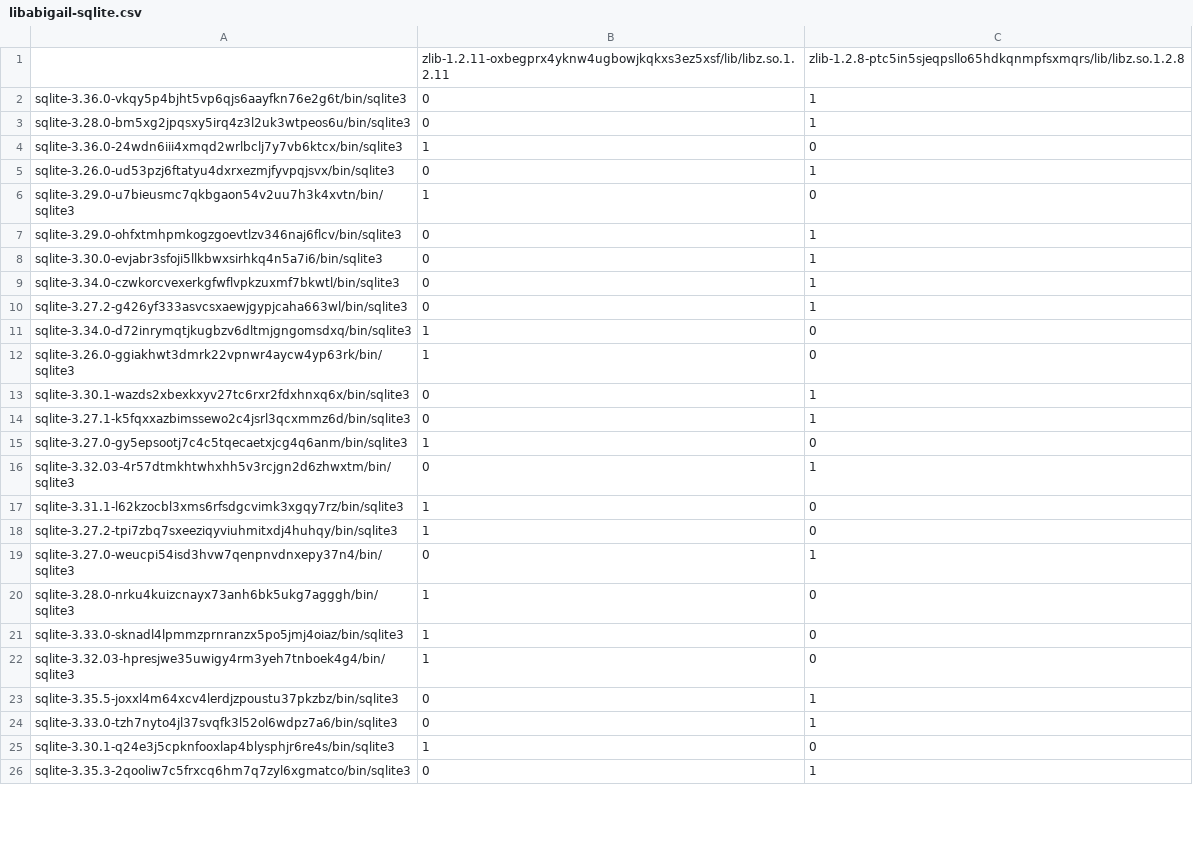
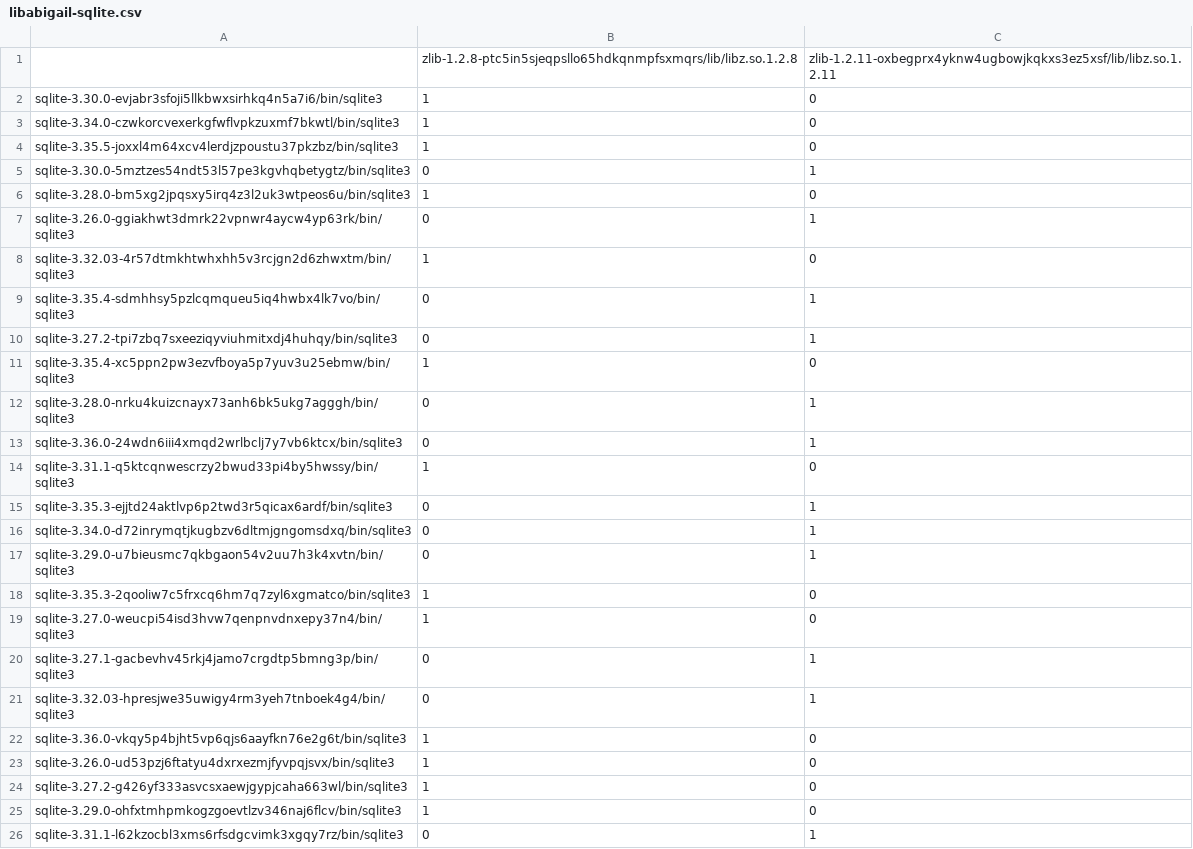
Before and after one commit to buildsi/spack-splices-results, a CSV file: docs/_results/sqlite/libabigail-sqlite.csv, drawn as a sheet; only a part is shown; the diff covers the shown part only.

```diff
--- a/docs/_results/sqlite/libabigail-sqlite.csv
+++ b/docs/_results/sqlite/libabigail-sqlite.csv
@@ -1,26 +1,26 @@
-,zlib-1.2.11-oxbegprx4yknw4ugbowjkqkxs3ez5xsf/lib/libz.so.1.2.11,zlib-1.2.8-ptc5in5sjeqpsllo65hdkqnmpfsxmqrs/lib/libz.so.1.2.8
-sqlite-3.36.0-vkqy5p4bjht5vp6qjs6aayfkn76e2g6t/bin/sqlite3,0,1
-sqlite-3.28.0-bm5xg2jpqsxy5irq4z3l2uk3wtpeos6u/bin/sqlite3,0,1
-sqlite-3.36.0-24wdn6iii4xmqd2wrlbclj7y7vb6ktcx/bin/sqlite3,1,0
-sqlite-3.26.0-ud53pzj6ftatyu4dxrxezmjfyvpqjsvx/bin/sqlite3,0,1
-sqlite-3.29.0-u7bieusmc7qkbgaon54v2uu7h3k4xvtn/bin/sqlite3,1,0
-sqlite-3.29.0-ohfxtmhpmkogzgoevtlzv346naj6flcv/bin/sqlite3,0,1
-sqlite-3.30.0-evjabr3sfoji5llkbwxsirhkq4n5a7i6/bin/sqlite3,0,1
-sqlite-3.34.0-czwkorcvexerkgfwflvpkzuxmf7bkwtl/bin/sqlite3,0,1
-sqlite-3.27.2-g426yf333asvcsxaewjgypjcaha663wl/bin/sqlite3,0,1
-sqlite-3.34.0-d72inrymqtjkugbzv6dltmjgngomsdxq/bin/sqlite3,1,0
-sqlite-3.26.0-ggiakhwt3dmrk22vpnwr4aycw4yp63rk/bin/sqlite3,1,0
-sqlite-3.30.1-wazds2xbexkxyv27tc6rxr2fdxhnxq6x/bin/sqlite3,0,1
-sqlite-3.27.1-k5fqxxazbimssewo2c4jsrl3qcxmmz6d/bin/sqlite3,0,1
-sqlite-3.27.0-gy5epsootj7c4c5tqecaetxjcg4q6anm/bin/sqlite3,1,0
-sqlite-3.32.03-4r57dtmkhtwhxhh5v3rcjgn2d6zhwxtm/bin/sqlite3,0,1
-sqlite-3.31.1-l62kzocbl3xms6rfsdgcvimk3xgqy7rz/bin/sqlite3,1,0
-sqlite-3.27.2-tpi7zbq7sxeeziqyviuhmitxdj4huhqy/bin/sqlite3,1,0
-sqlite-3.27.0-weucpi54isd3hvw7qenpnvdnxepy37n4/bin/sqlite3,0,1
-sqlite-3.28.0-nrku4kuizcnayx73anh6bk5ukg7agggh/bin/sqlite3,1,0
-sqlite-3.33.0-sknadl4lpmmzprnranzx5po5jmj4oiaz/bin/sqlite3,1,0
-sqlite-3.32.03-hpresjwe35uwigy4rm3yeh7tnboek4g4/bin/sqlite3,1,0
-sqlite-3.35.5-joxxl4m64xcv4lerdjzpoustu37pkzbz/bin/sqlite3,0,1
-sqlite-3.33.0-tzh7nyto4jl37svqfk3l52ol6wdpz7a6/bin/sqlite3,0,1
-sqlite-3.30.1-q24e3j5cpknfooxlap4blysphjr6re4s/bin/sqlite3,1,0
-sqlite-3.35.3-2qooliw7c5frxcq6hm7q7zyl6xgmatco/bin/sqlite3,0,1
+,zlib-1.2.8-ptc5in5sjeqpsllo65hdkqnmpfsxmqrs/lib/libz.so.1.2.8,zlib-1.2.11-oxbegprx4yknw4ugbowjkqkxs3ez5xsf/lib/libz.so.1.2.11
+sqlite-3.30.0-evjabr3sfoji5llkbwxsirhkq4n5a7i6/bin/sqlite3,1,0
+sqlite-3.34.0-czwkorcvexerkgfwflvpkzuxmf7bkwtl/bin/sqlite3,1,0
+sqlite-3.35.5-joxxl4m64xcv4lerdjzpoustu37pkzbz/bin/sqlite3,1,0
+sqlite-3.30.0-5mztzes54ndt53l57pe3kgvhqbetygtz/bin/sqlite3,0,1
+sqlite-3.28.0-bm5xg2jpqsxy5irq4z3l2uk3wtpeos6u/bin/sqlite3,1,0
+sqlite-3.26.0-ggiakhwt3dmrk22vpnwr4aycw4yp63rk/bin/sqlite3,0,1
+sqlite-3.32.03-4r57dtmkhtwhxhh5v3rcjgn2d6zhwxtm/bin/sqlite3,1,0
+sqlite-3.35.4-sdmhhsy5pzlcqmqueu5iq4hwbx4lk7vo/bin/sqlite3,0,1
+sqlite-3.27.2-tpi7zbq7sxeeziqyviuhmitxdj4huhqy/bin/sqlite3,0,1
+sqlite-3.35.4-xc5ppn2pw3ezvfboya5p7yuv3u25ebmw/bin/sqlite3,1,0
+sqlite-3.28.0-nrku4kuizcnayx73anh6bk5ukg7agggh/bin/sqlite3,0,1
+sqlite-3.36.0-24wdn6iii4xmqd2wrlbclj7y7vb6ktcx/bin/sqlite3,0,1
+sqlite-3.31.1-q5ktcqnwescrzy2bwud33pi4by5hwssy/bin/sqlite3,1,0
+sqlite-3.35.3-ejjtd24aktlvp6p2twd3r5qicax6ardf/bin/sqlite3,0,1
+sqlite-3.34.0-d72inrymqtjkugbzv6dltmjgngomsdxq/bin/sqlite3,0,1
+sqlite-3.29.0-u7bieusmc7qkbgaon54v2uu7h3k4xvtn/bin/sqlite3,0,1
+sqlite-3.35.3-2qooliw7c5frxcq6hm7q7zyl6xgmatco/bin/sqlite3,1,0
+sqlite-3.27.0-weucpi54isd3hvw7qenpnvdnxepy37n4/bin/sqlite3,1,0
+sqlite-3.27.1-gacbevhv45rkj4jamo7crgdtp5bmng3p/bin/sqlite3,0,1
+sqlite-3.32.03-hpresjwe35uwigy4rm3yeh7tnboek4g4/bin/sqlite3,0,1
+sqlite-3.36.0-vkqy5p4bjht5vp6qjs6aayfkn76e2g6t/bin/sqlite3,1,0
+sqlite-3.26.0-ud53pzj6ftatyu4dxrxezmjfyvpqjsvx/bin/sqlite3,1,0
+sqlite-3.27.2-g426yf333asvcsxaewjgypjcaha663wl/bin/sqlite3,1,0
+sqlite-3.29.0-ohfxtmhpmkogzgoevtlzv346naj6flcv/bin/sqlite3,1,0
+sqlite-3.31.1-l62kzocbl3xms6rfsdgcvimk3xgqy7rz/bin/sqlite3,0,1
```
Also changed, not shown: 1 added row, 1 removed row and 7 edited cells elsewhere in this file, docs/_results/curl/actual-curl.csv, docs/_results/curl/libabigail-curl.csv, 22 other files.
